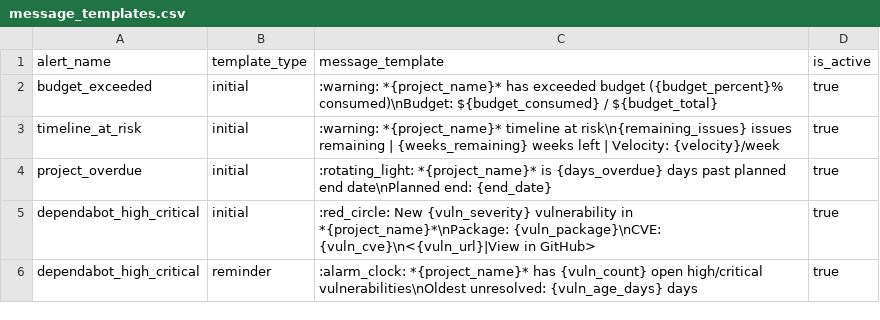
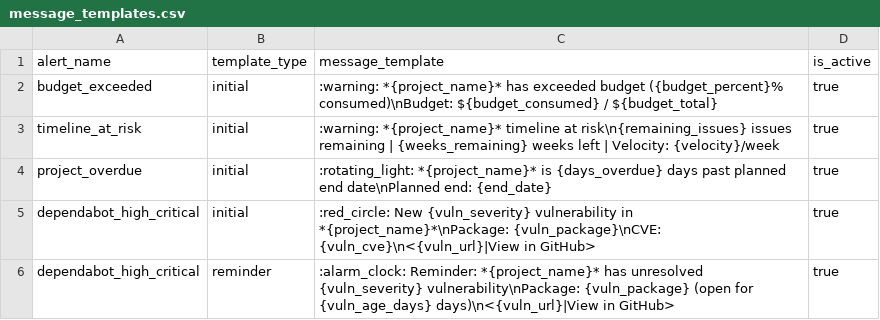
Before and after one commit to Vizzuality/vizzhub, a CSV file: backend/seeds/message_templates.csv, drawn as a sheet.

```diff
--- a/backend/seeds/message_templates.csv
+++ b/backend/seeds/message_templates.csv
@@ -5,2 +5,2 @@ project_overdue,initial,":rotating_light: *{project_name}* is {days_overdue} day
 dependabot_high_critical,initial,":red_circle: New {vuln_severity} vulnerability in *{project_name}*\nPackage: {vuln_package}\nCVE: {vuln_cve}\n<{vuln_url}|View in GitHub>",true
-dependabot_high_critical,reminder,":alarm_clock: *{project_name}* has {vuln_count} open high/critical vulnerabilities\nOldest unresolved: {vuln_age_days} days",true
+dependabot_high_critical,reminder,":alarm_clock: Reminder: *{project_name}* has unresolved {vuln_severity} vulnerability\nPackage: {vuln_package} (open for {vuln_age_days} days)\n<{vuln_url}|View in GitHub>",true
```
Also changed, not shown: 1 other file.
